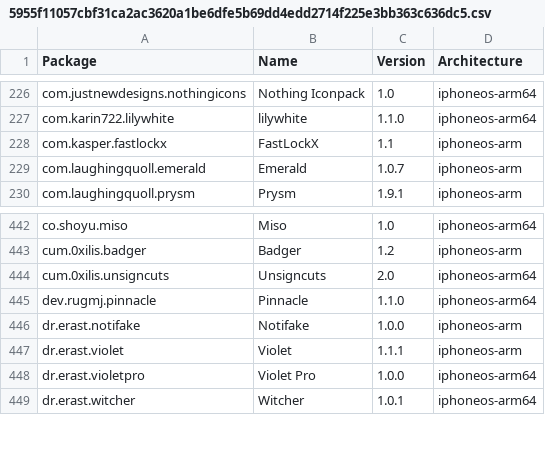
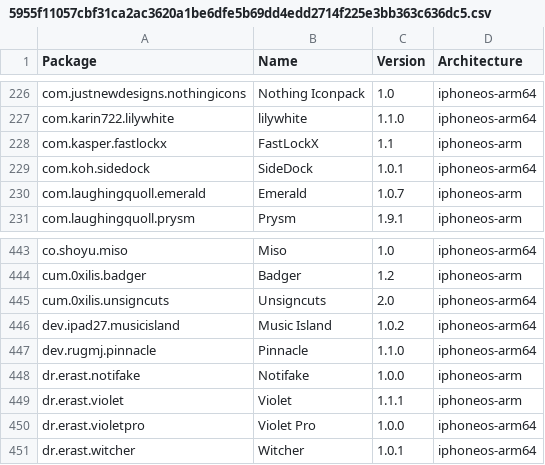
Before and after one commit to invalidunit/crc_bark, a CSV file: Library/Caches/com.nan.crc/5955f11057cbf31ca2ac3620a1be6dfe5b69dd4edd2714f225e3bb363c636dc5.csv, drawn as a sheet; only a part is shown, gaps mark what is left out; the diff names each change by its address in the sheet, - before the commit and + after, or states it on an @@ line.

```diff
--- a/Library/Caches/com.nan.crc/5955f11057cbf31ca2ac3620a1be6dfe5b69dd4edd2714f225e3bb363c636dc5.csv
+++ b/Library/Caches/com.nan.crc/5955f11057cbf31ca2ac3620a1be6dfe5b69dd4edd2714f225e3bb363c636dc5.csv
+row 229: com.koh.sidedock | SideDock | 1.0.1 | iphoneos-arm64
+row 446: dev.ipad27.musicisland | Music Island | 1.0.2 | iphoneos-arm64
```
